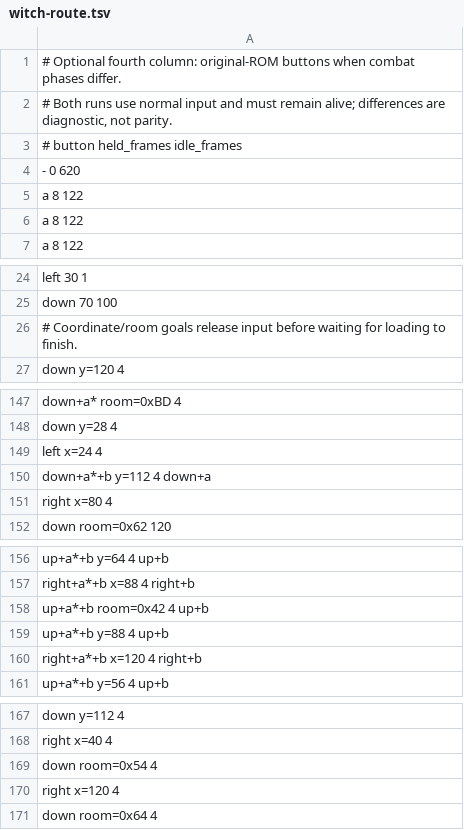
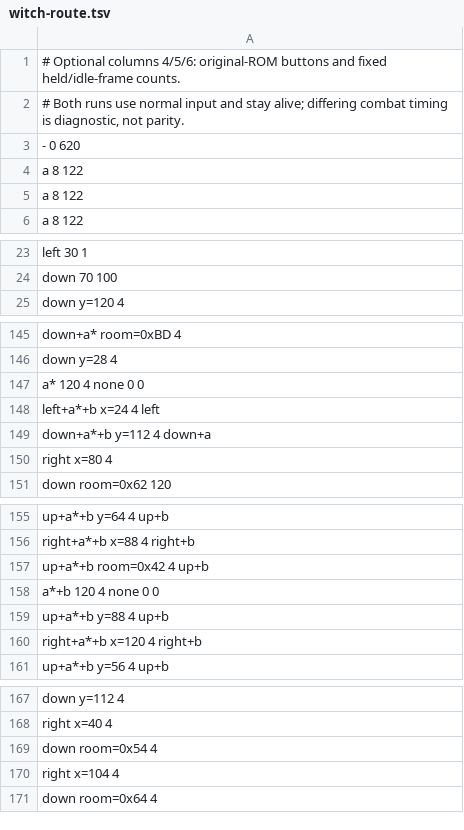
Before and after one commit to jamesj999/Java-LADX, a TSV file: tools/opening/witch-route.tsv, drawn as a sheet; only a part is shown, gaps mark what is left out.

```diff
--- a/tools/opening/witch-route.tsv
+++ b/tools/opening/witch-route.tsv
@@ -1,4 +1,3 @@
-# Optional fourth column: original-ROM buttons when combat phases differ.
-# Both runs use normal input and must remain alive; differences are diagnostic, not parity.
-# button held_frames idle_frames
+# Optional columns 4/5/6: original-ROM buttons and fixed held/idle-frame counts.
+# Both runs use normal input and stay alive; differing combat timing is diagnostic, not parity.
 - 0 620
@@ -25,3 +24,2 @@ left 30 1
 down 70 100
-# Coordinate/room goals release input before waiting for loading to finish.
 down y=120 4
@@ -148,3 +146,4 @@ down+a* room=0xBD 4
 down y=28 4
-left x=24 4
+a* 120 4 none 0 0
+left+a*+b x=24 4 left
 down+a*+b y=112 4 down+a
@@ -158,2 +157,3 @@ right+a*+b x=88 4 right+b
 up+a*+b room=0x42 4 up+b
+a*+b 120 4 none 0 0
 up+a*+b y=88 4 up+b
@@ -169,3 +169,3 @@ right x=40 4
 down room=0x54 4
-right x=120 4
+right x=104 4
 down room=0x64 4
```
Also changed, not shown: tools/opening/inventory-route.tsv, 15 other files.
